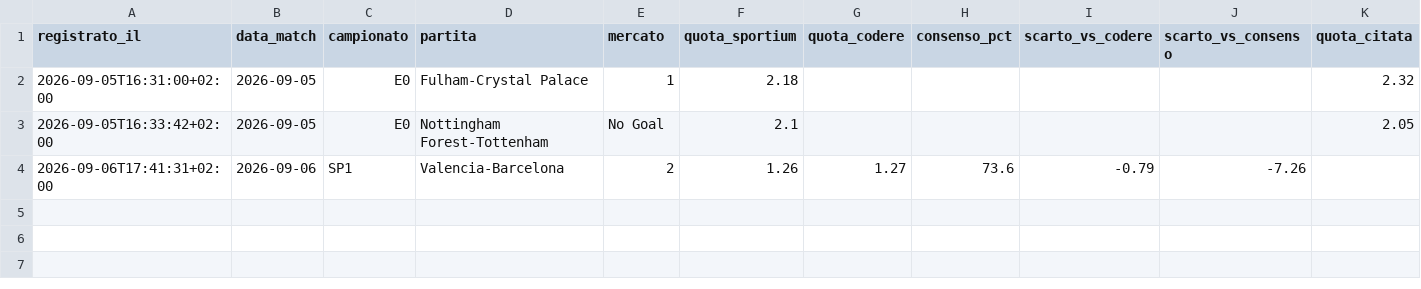
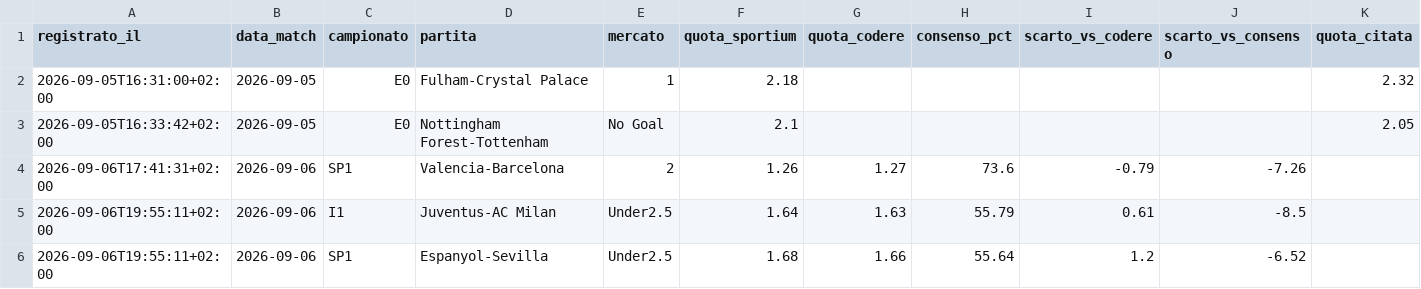
Before and after one commit to carminebirra80-debug/Bet-core, a CSV file: claude/sportium-quotes.csv, drawn as a sheet; only a part is shown; rows hold the shown columns only; the diff names each change by its address in the sheet, - before the commit and + after, or states it on an @@ line.

```diff
--- a/claude/sportium-quotes.csv
+++ b/claude/sportium-quotes.csv
+row 5: 2026-09-06T19:55:11+02:00 | 2026-09-06 | I1 | Juventus-AC Milan | Under2.5 | 1.64 | 1.63 | 55.79 | 0.61 | -8.5
+row 6: 2026-09-06T19:55:11+02:00 | 2026-09-06 | SP1 | Espanyol-Sevilla | Under2.5 | 1.68 | 1.66 | 55.64 | 1.2 | -6.52
```
